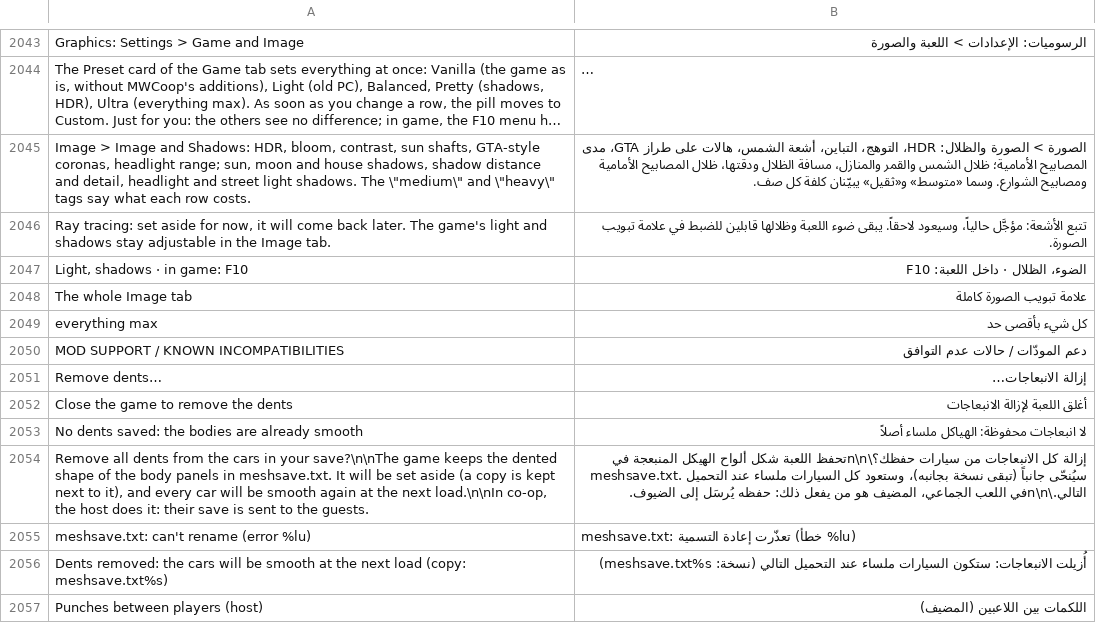
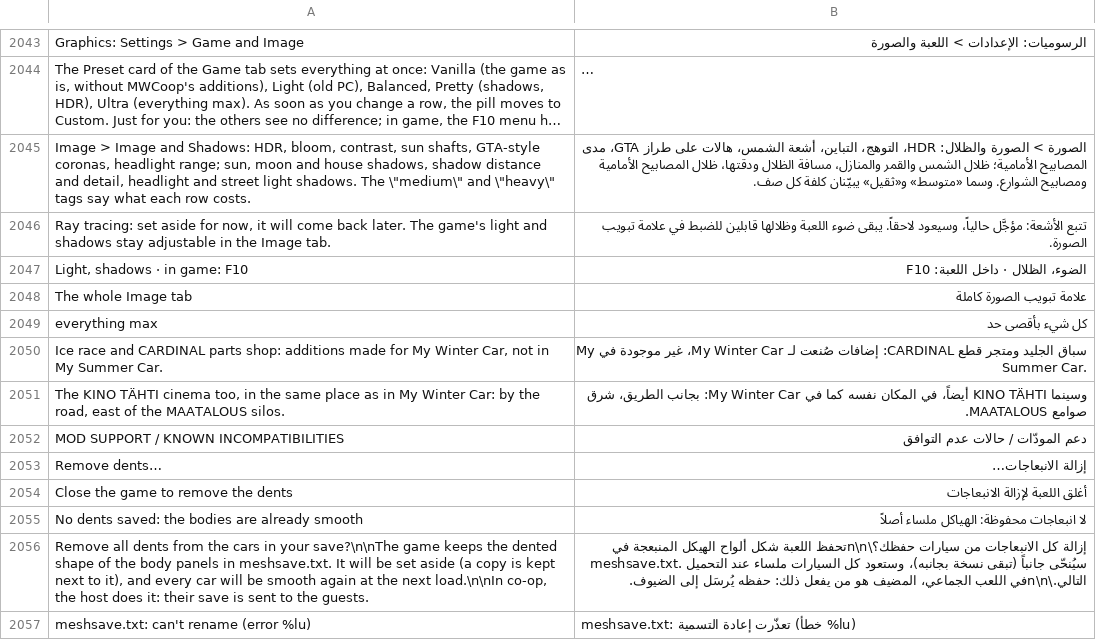
Before and after one commit to Parricidium/MWCoop, a TSV file: run/ar/ar_launcher.tsv, drawn as a sheet; only a part is shown, gaps mark what is left out; the shorter side is filled out with more unchanged rows; long unchanged cells end in …; the diff names each change by its address in the sheet, - before the commit and + after, or states it on an @@ line.

```diff
--- a/run/ar/ar_launcher.tsv
+++ b/run/ar/ar_launcher.tsv
+row 2050: Ice race and CARDINAL parts shop: additions made for My Winter Car, not in My Summer Car. | سباق الجليد ومتجر قطع CARDINAL: إضافات صُنعت لـ My Winter Car، غير موجودة في My Summer Car.
+row 2051: The KINO TÄHTI cinema too, in the same place as in My Winter Car: by the road, east of the MAATALOUS silos. | وسينما KINO TÄHTI أيضاً، في المكان نفسه كما في My Winter Car: بجانب الطريق، شرق صوامع MAATALOUS.
```
Also changed, not shown: run/ru/ru_wiki.tsv, 6 other files.
